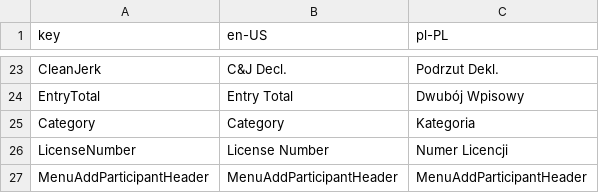
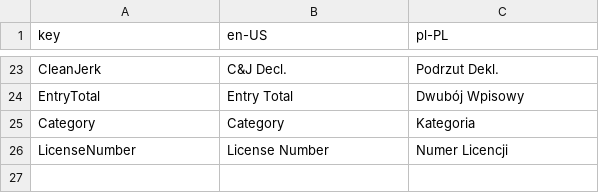
Before and after one commit to Gawcyk/WeightliftingManagmentSolution, a CSV file: WeightliftingManagment/Lang/AppLocalization.csv, drawn as a sheet; only a part is shown, gaps mark what is left out; the diff names each change by its address in the sheet, - before the commit and + after, or states it on an @@ line.

```diff
--- a/WeightliftingManagment/Lang/AppLocalization.csv
+++ b/WeightliftingManagment/Lang/AppLocalization.csv
-row 27: MenuAddParticipantHeader | MenuAddParticipantHeader | MenuAddParticipantHeader
```
Also changed, not shown: 16 other files.
